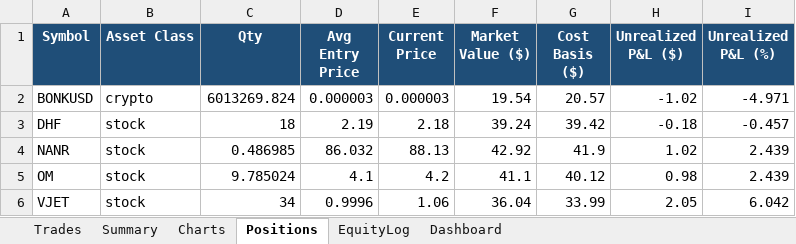
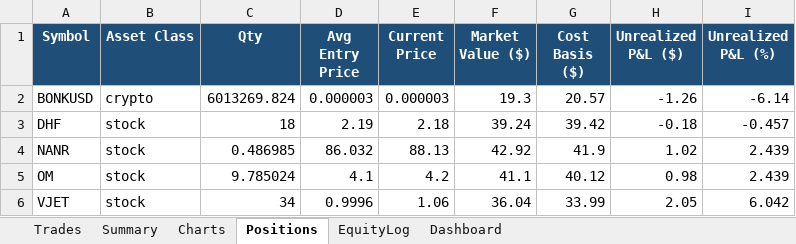
Before and after one commit to gal-ops/lpaca-trading-bo, an Excel workbook: trades.xlsx, sheet Positions, drawn as a sheet; values as stored, in another font and other column widths than the file's, no borders; conditional formats not drawn; the diff names each change by its address in the sheet, - before the commit and + after, or states it on an @@ line.

```diff
--- a/trades.xlsx (sheet Positions)
+++ b/trades.xlsx (sheet Positions)
-F2 (Market Value ($)): 19.54
+F2 (Market Value ($)): 19.3
-H2 (Unrealized P&L ($)): -1.02
+H2 (Unrealized P&L ($)): -1.26
-I2 (Unrealized P&L (%)): -4.971
+I2 (Unrealized P&L (%)): -6.14
```
Also changed, not shown: sheet EquityLog.
